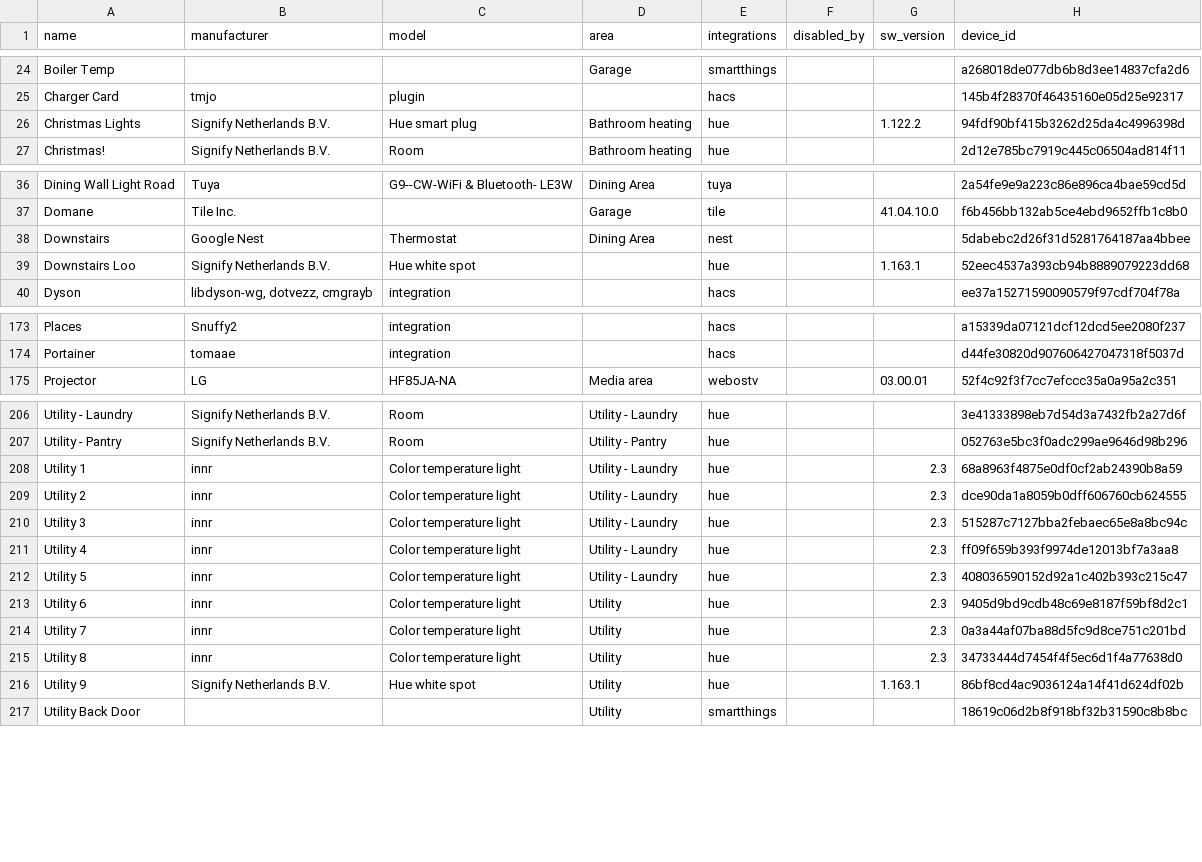
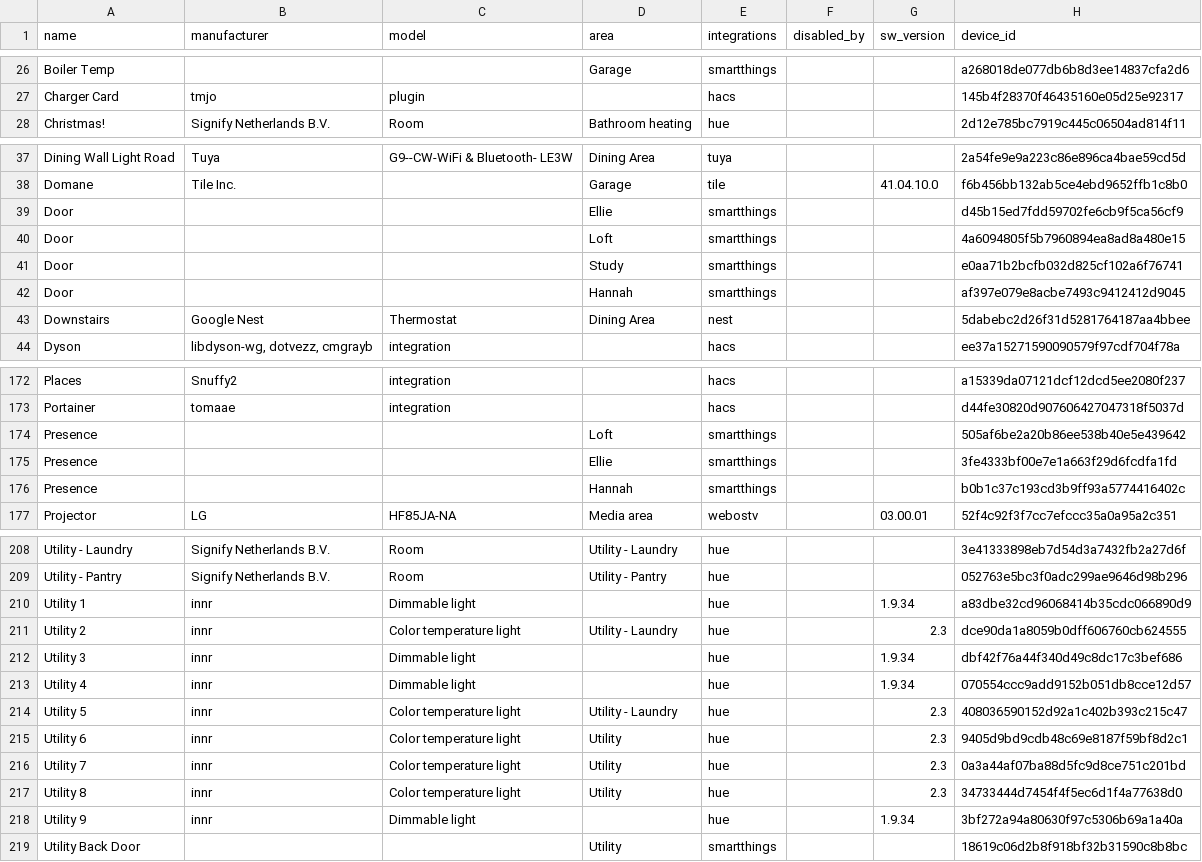
Before and after one commit to tongaimaramba/ha-config, a TSV file: hosts/pamba/digest/devices.tsv, drawn as a sheet; only a part is shown, gaps mark what is left out; the diff covers the shown part only.

```diff
--- a/hosts/pamba/digest/devices.tsv
+++ b/hosts/pamba/digest/devices.tsv
@@ -25,3 +27,2 @@ Boiler Temp			Garage	smartthings			a268018de077db6b8d3ee14837cfa2d6
 Charger Card	tmjo	plugin		hacs			145b4f28370f46435160e05d25e92317
-Christmas Lights	Signify Netherlands B.V.	Hue smart plug	Bathroom heating	hue		1.122.2	94fdf90bf415b3262d25da4c4996398d
 Christmas!	Signify Netherlands B.V.	Room	Bathroom heating	hue			2d12e785bc7919c445c06504ad814f11
@@ -37,4 +38,7 @@ Dining Wall Light Road	Tuya	G9--CW-WiFi & Bluetooth- LE3W	Dining Area	tuya			2a5
 Domane	Tile Inc.		Garage	tile		41.04.10.0	f6b456bb132ab5ce4ebd9652ffb1c8b0
+Door			Ellie	smartthings			d45b15ed7fdd59702fe6cb9f5ca56cf9
+Door			Loft	smartthings			4a6094805f5b7960894ea8ad8a480e15
+Door			Study	smartthings			e0aa71b2bcfb032d825cf102a6f76741
+Door			Hannah	smartthings			af397e079e8acbe7493c9412412d9045
 Downstairs	Google Nest	Thermostat	Dining Area	nest			5dabebc2d26f31d5281764187aa4bbee
-Downstairs Loo	Signify Netherlands B.V.	Hue white spot		hue		1.163.1	52eec4537a393cb94b8889079223dd68
 Dyson	libdyson-wg, dotvezz, cmgrayb	integration		hacs			ee37a15271590090579f97cdf704f78a
@@ -174,2 +173,5 @@ Places	Snuffy2	integration		hacs			a15339da07121dcf12dcd5ee2080f237
 Portainer	tomaae	integration		hacs			d44fe30820d907606427047318f5037d
+Presence			Loft	smartthings			505af6be2a20b86ee538b40e5e439642
+Presence			Ellie	smartthings			3fe4333bf00e7e1a663f29d6fcdfa1fd
+Presence			Hannah	smartthings			b0b1c37c193cd3b9ff93a5774416402c
 Projector	LG	HF85JA-NA	Media area	webostv		03.00.01	52f4c92f3f7cc7efccc35a0a95a2c351
@@ -207,6 +209,6 @@ Utility - Laundry	Signify Netherlands B.V.	Room	Utility - Laundry	hue			3e413338
 Utility - Pantry	Signify Netherlands B.V.	Room	Utility - Pantry	hue			052763e5bc3f0adc299ae9646d98b296
-Utility 1	innr	Color temperature light	Utility - Laundry	hue		2.3	68a8963f4875e0df0cf2ab24390b8a59
+Utility 1	innr	Dimmable light		hue		1.9.34	a83dbe32cd96068414b35cdc066890d9
 Utility 2	innr	Color temperature light	Utility - Laundry	hue		2.3	dce90da1a8059b0dff606760cb624555
-Utility 3	innr	Color temperature light	Utility - Laundry	hue		2.3	515287c7127bba2febaec65e8a8bc94c
-Utility 4	innr	Color temperature light	Utility - Laundry	hue		2.3	ff09f659b393f9974de12013bf7a3aa8
+Utility 3	innr	Dimmable light		hue		1.9.34	dbf42f76a44f340d49c8dc17c3bef686
+Utility 4	innr	Dimmable light		hue		1.9.34	070554ccc9add9152b051db8cce12d57
 Utility 5	innr	Color temperature light	Utility - Laundry	hue		2.3	408036590152d92a1c402b393c215c47
@@ -215,3 +217,3 @@ Utility 7	innr	Color temperature light	Utility	hue		2.3	0a3a44af07ba88d5fc9d8ce7
 Utility 8	innr	Color temperature light	Utility	hue		2.3	34733444d7454f4f5ec6d1f4a77638d0
-Utility 9	Signify Netherlands B.V.	Hue white spot	Utility	hue		1.163.1	86bf8cd4ac9036124a14f41d624df02b
+Utility 9	innr	Dimmable light		hue		1.9.34	3bf272a94a80630f97c5306b69a1a40a
 Utility Back Door			Utility	smartthings			18619c06d2b8f918bf32b31590c8b8bc
```
Also changed, not shown: 4 added rows, 5 removed rows and 9 edited cells elsewhere in this file, hosts/pamba/digest/entities.tsv, hosts/pamba/meta/manifest.tsv, 36 other files.
